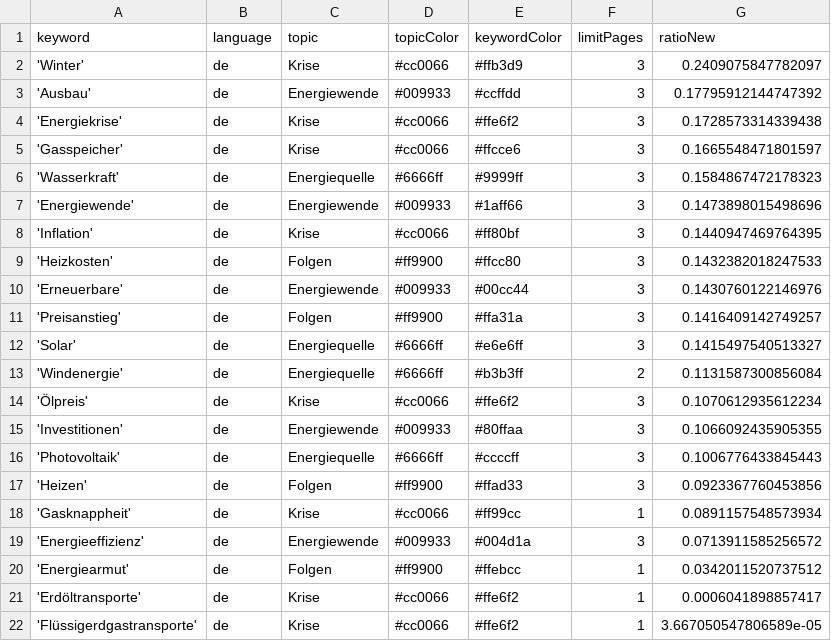
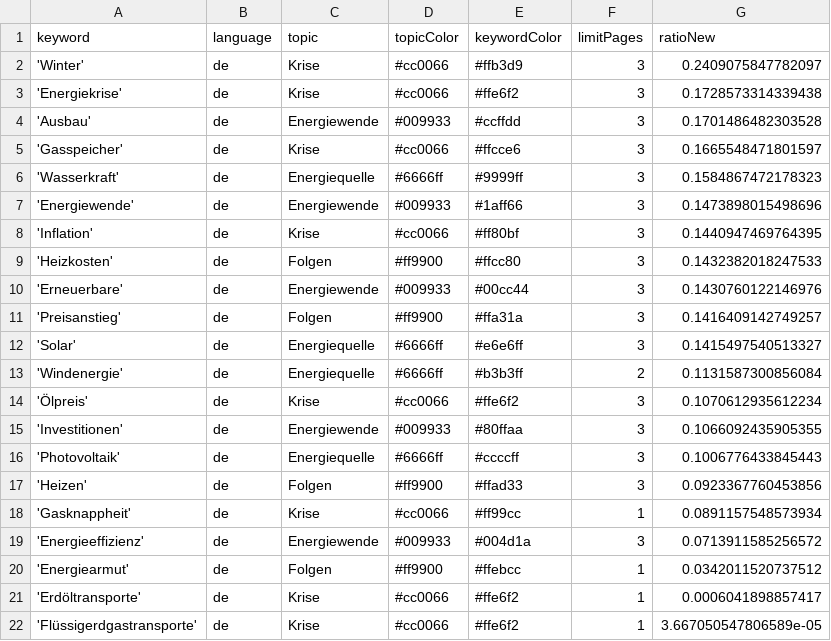
Before and after one commit to JoPhi24-news/winterIsComing, a CSV file: keywords.csv, drawn as a sheet.

```diff
--- a/keywords.csv
+++ b/keywords.csv
@@ -2,4 +2,4 @@ keyword,language,topic,topicColor,keywordColor,limitPages,ratioNew
 'Winter',de,Krise,#cc0066,#ffb3d9,3,0.2409075847782097
-'Ausbau',de,Energiewende,#009933,#ccffdd,3,0.17795912144747392
 'Energiekrise',de,Krise,#cc0066,#ffe6f2,3,0.1728573314339438
+'Ausbau',de,Energiewende,#009933,#ccffdd,3,0.1701486482303528
 'Gasspeicher',de,Krise,#cc0066,#ffcce6,3,0.1665548471801597
```
Also changed, not shown: csv/news_2026_11.csv.
